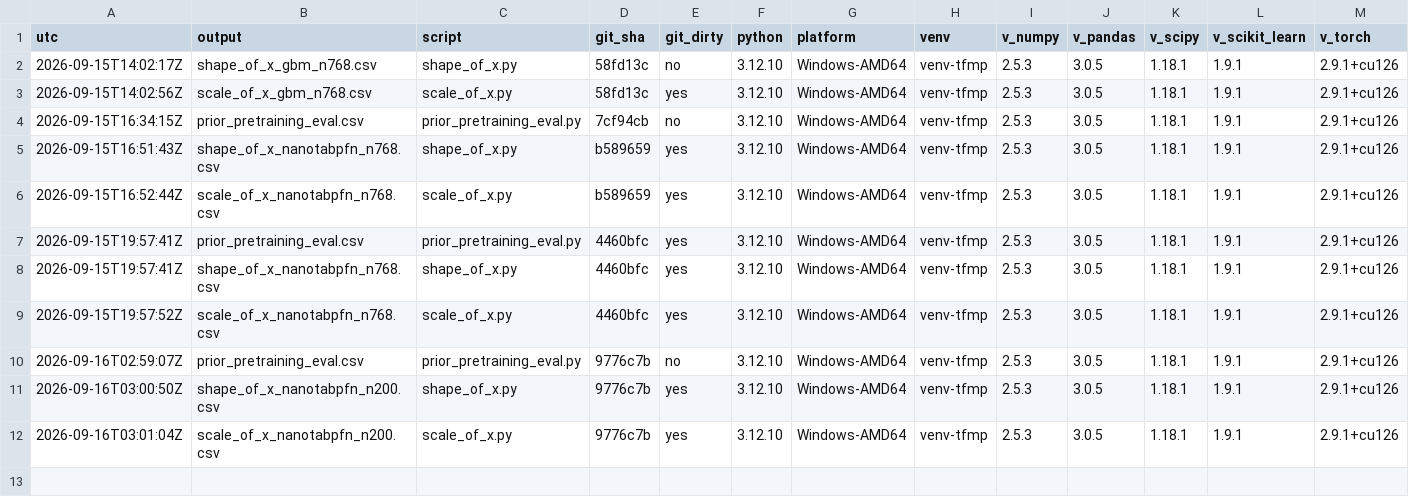
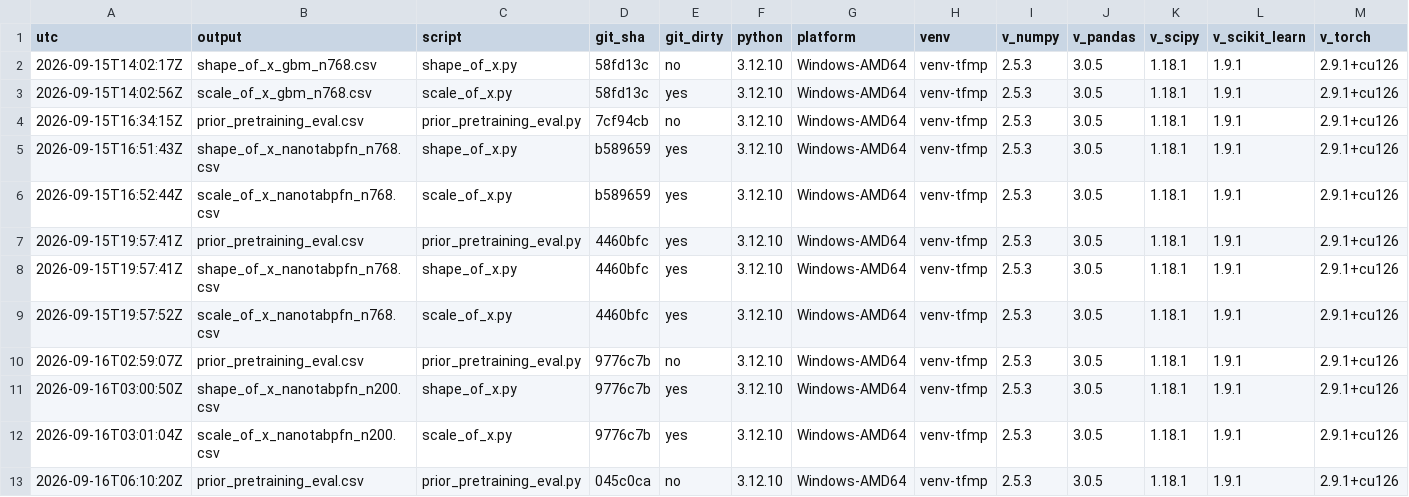
Before and after one commit to njaric03/tabular-foundation-model-tails, a CSV file: results/provenance_tfmp.csv, drawn as a sheet; only a part is shown; rows hold the shown columns only; the diff names each change by its address in the sheet, - before the commit and + after, or states it on an @@ line.

Commit message:
Fix learning rate, add warmup and bf16 for Colab

```diff
--- a/results/provenance_tfmp.csv
+++ b/results/provenance_tfmp.csv
+row 13: 2026-09-16T06:10:20Z | prior_pretraining_eval.csv | prior_pretraining_eval.py | 045c0ca | no | 3.12.10 | Windows-AMD64 | venv-tfmp | 2.5.3 | 3.0.5 | 1.18.1 | 1.9.1 | 2.9.1+cu126
```
Also changed, not shown: results/h3_repair/prior_pretraining_eval.csv, 7 other files.
